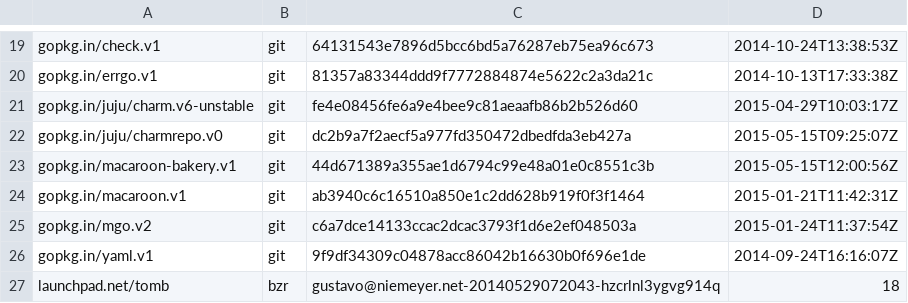
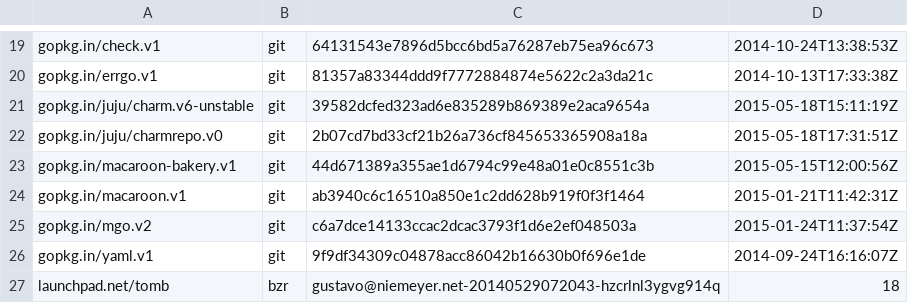
Before and after one commit to natefinch/npf, a TSV file: dependencies.tsv, drawn as a sheet; only a part is shown, gaps mark what is left out.

```diff
--- a/dependencies.tsv
+++ b/dependencies.tsv
@@ -20,4 +20,4 @@ gopkg.in/check.v1	git	64131543e7896d5bcc6bd5a76287eb75ea96c673	2014-10-24T13:38:
 gopkg.in/errgo.v1	git	81357a83344ddd9f7772884874e5622c2a3da21c	2014-10-13T17:33:38Z
-gopkg.in/juju/charm.v6-unstable	git	fe4e08456fe6a9e4bee9c81aeaafb86b2b526d60	2015-04-29T10:03:17Z
-gopkg.in/juju/charmrepo.v0	git	dc2b9a7f2aecf5a977fd350472dbedfda3eb427a	2015-05-15T09:25:07Z
+gopkg.in/juju/charm.v6-unstable	git	39582dcfed323ad6e835289b869389e2aca9654a	2015-05-18T15:11:19Z
+gopkg.in/juju/charmrepo.v0	git	2b07cd7bd33cf21b26a736cf845653365908a18a	2015-05-18T17:31:51Z
 gopkg.in/macaroon-bakery.v1	git	44d671389a355ae1d6794c99e48a01e0c8551c3b	2015-05-15T12:00:56Z
```
Also changed, not shown: 2 other files.
